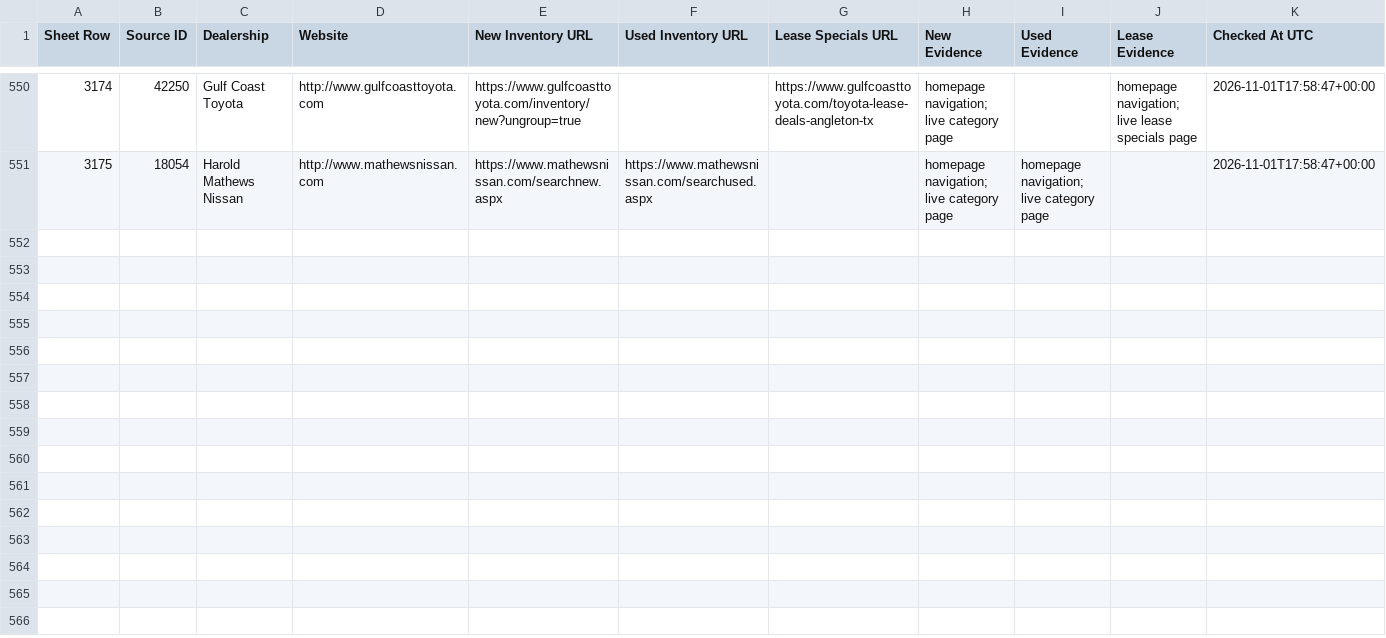
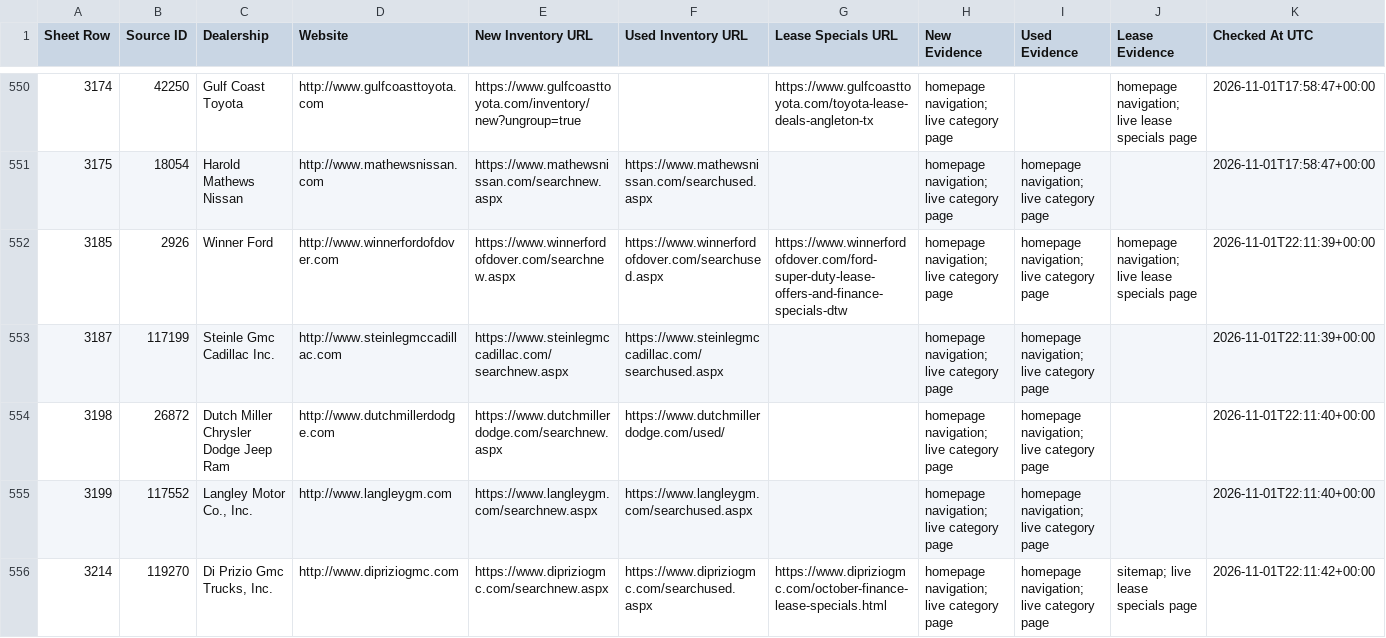
Before and after one commit to ClearlyAwesome/autopilot-dealer-url-discovery, a CSV file: results/discoveries.csv, drawn as a sheet; only a part is shown, gaps mark what is left out; rows hold the shown columns only; the diff covers the shown part only; the diff names each change by its address in the sheet, - before the commit and + after, or states it on an @@ line.

```diff
--- a/results/discoveries.csv
+++ b/results/discoveries.csv
+row 552: 3185 | 2926 | Winner Ford | http://www.winnerfordofdover.com | https://www.winnerfordofdover.com/searchnew.aspx | https://www.winnerfordofdover.com/searchused.aspx | https://www.winnerfordofdover.com/ford-super-duty-lease-offers-and-finance-specials-dtw | homepage navigation; live category page | homepage navigation; live category page | homepage navigation; live lease specials page | 2026-11-01T22:11:39+00:00
+row 553: 3187 | 117199 | Steinle Gmc Cadillac Inc. | http://www.steinlegmccadillac.com | https://www.steinlegmccadillac.com/searchnew.aspx | https://www.steinlegmccadillac.com/searchused.aspx |  | homepage navigation; live category page | homepage navigation; live category page |  | 2026-11-01T22:11:39+00:00
+row 554: 3198 | 26872 | Dutch Miller Chrysler Dodge Jeep Ram | http://www.dutchmillerdodge.com | https://www.dutchmillerdodge.com/searchnew.aspx | https://www.dutchmillerdodge.com/used/ |  | homepage navigation; live category page | homepage navigation; live category page |  | 2026-11-01T22:11:40+00:00
+row 555: 3199 | 117552 | Langley Motor Co., Inc. | http://www.langleygm.com | https://www.langleygm.com/searchnew.aspx | https://www.langleygm.com/searchused.aspx |  | homepage navigation; live category page | homepage navigation; live category page |  | 2026-11-01T22:11:40+00:00
+row 556: 3214 | 119270 | Di Prizio Gmc Trucks, Inc. | http://www.dipriziogmc.com | https://www.dipriziogmc.com/searchnew.aspx | https://www.dipriziogmc.com/searchused.aspx | https://www.dipriziogmc.com/october-finance-lease-specials.html | homepage navigation; live category page | homepage navigation; live category page | sitemap; live lease specials page | 2026-11-01T22:11:42+00:00
```
Also changed, not shown: 5 added rows and 2 edited cells elsewhere in this file, 3 other files.
